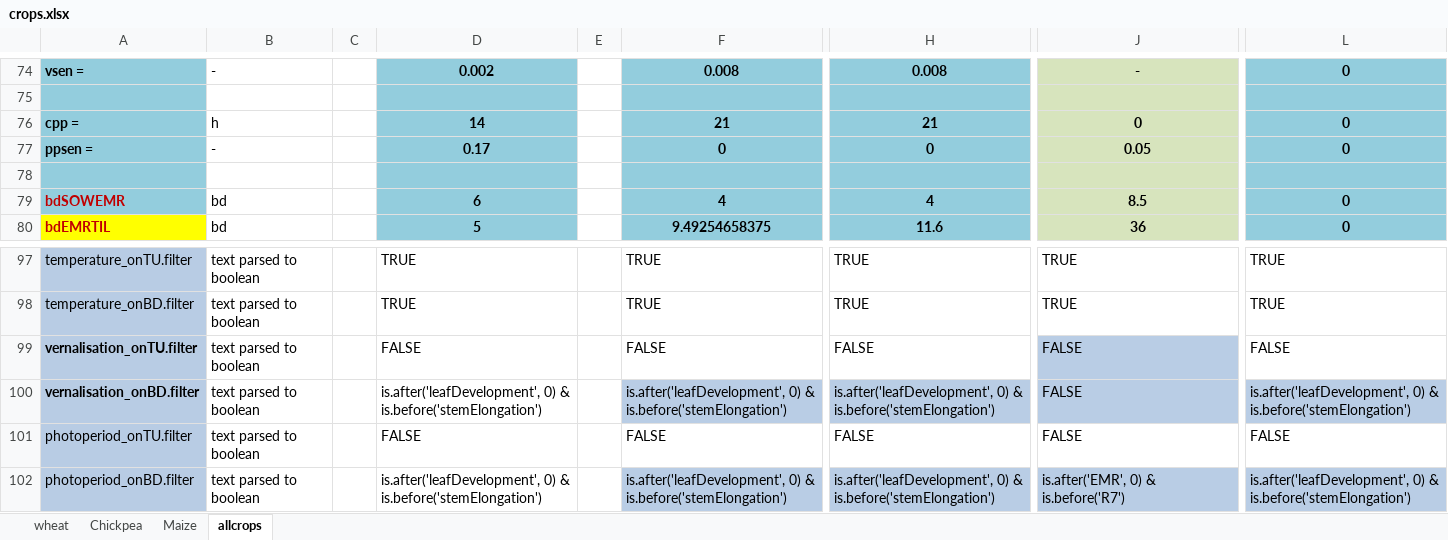
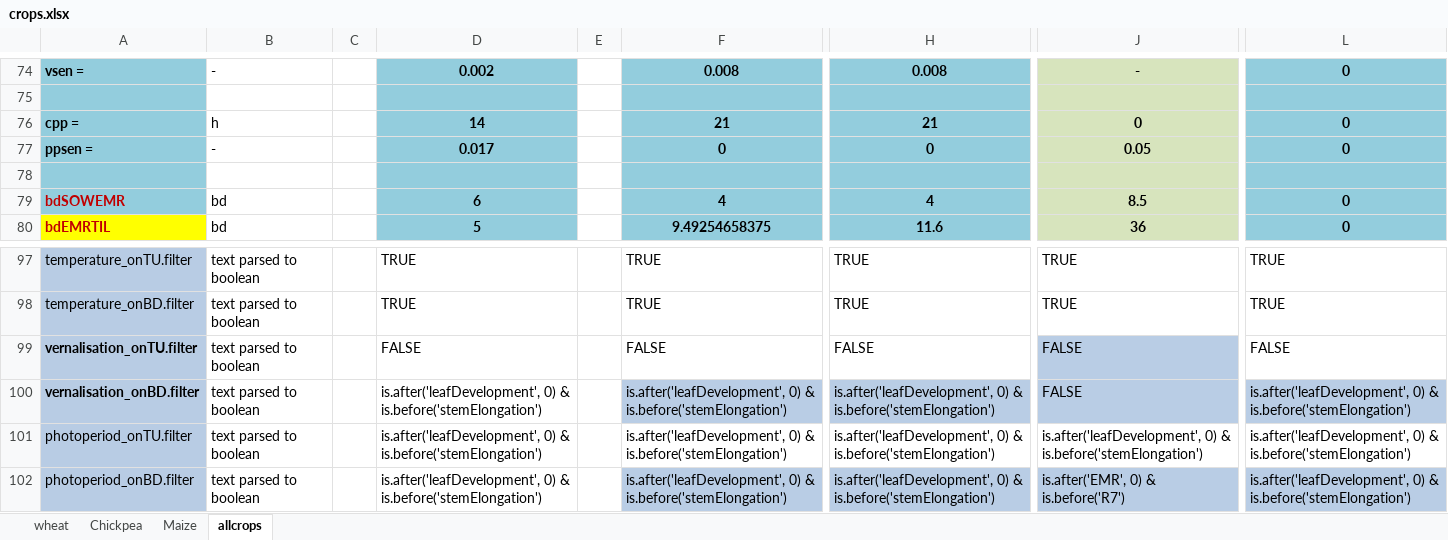
Before and after one commit to mariegosme/SSM.R, an Excel workbook: input/crops.xlsx, sheet allcrops, drawn as a sheet; only a part is shown, gaps mark what is left out; values as stored, in another font and other column widths than the file's, no borders; the diff names each change by its address in the sheet, - before the commit and + after, or states it on an @@ line.

```diff
--- a/input/crops.xlsx (sheet allcrops)
+++ b/input/crops.xlsx (sheet allcrops)
-D77: 0.17
+D77: 0.017
-D101: FALSE
+D101: is.after('leafDevelopment', 0) & is.before('stemElongation')
-F101: FALSE
+F101: is.after('leafDevelopment', 0) & is.before('stemElongation')
-H101: FALSE
+H101: is.after('leafDevelopment', 0) & is.before('stemElongation')
-J101: FALSE
+J101: is.after('leafDevelopment', 0) & is.before('stemElongation')
-L101: FALSE
+L101: is.after('leafDevelopment', 0) & is.before('stemElongation')
```
Also changed, not shown: input/managementPlans.xlsx, 2 other files.
